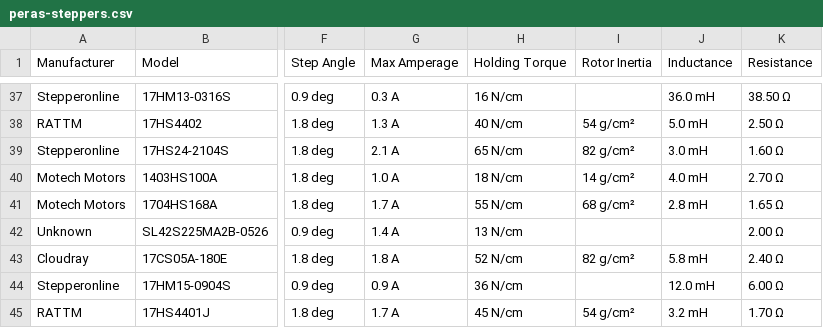
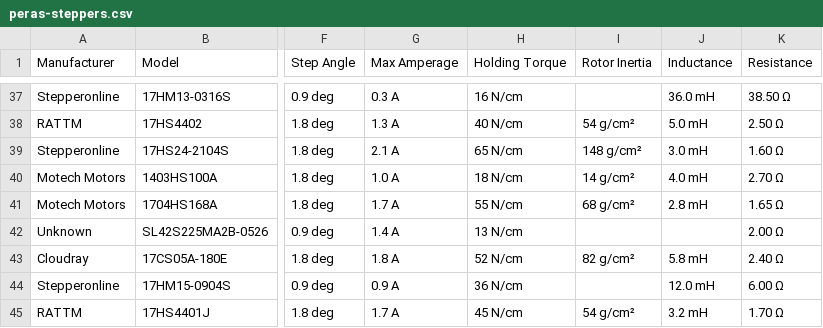
Before and after one commit to TheDevMinerTV/stepper-simulator, a CSV file: data/peras-steppers.csv, drawn as a sheet; only a part is shown, gaps mark what is left out; the diff names each change by its address in the sheet, - before the commit and + after, or states it on an @@ line.

```diff
--- a/data/peras-steppers.csv
+++ b/data/peras-steppers.csv
-I39 (Rotor Inertia): 82 g/cm²
+I39 (Rotor Inertia): 148 g/cm²
```
Also changed, not shown: data/steppers.csv, 2 other files.
